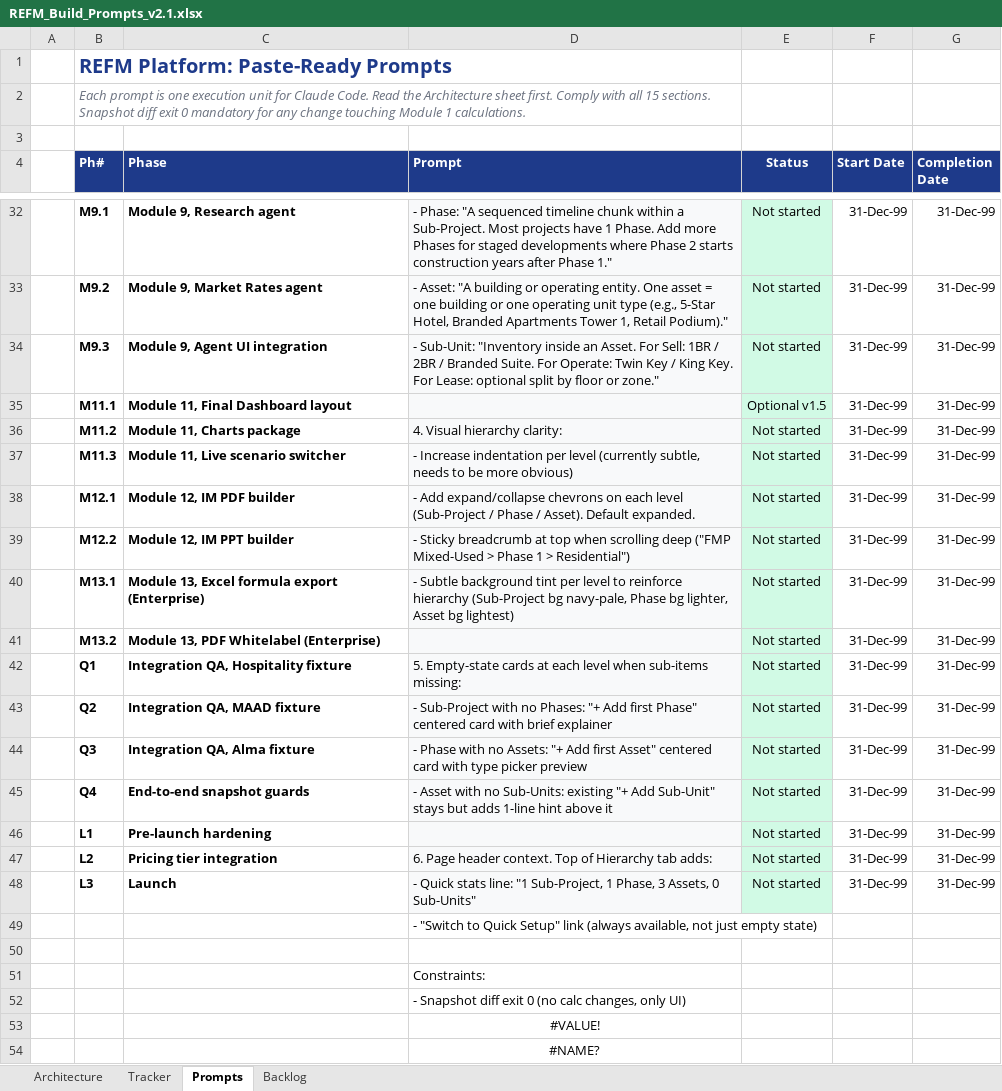
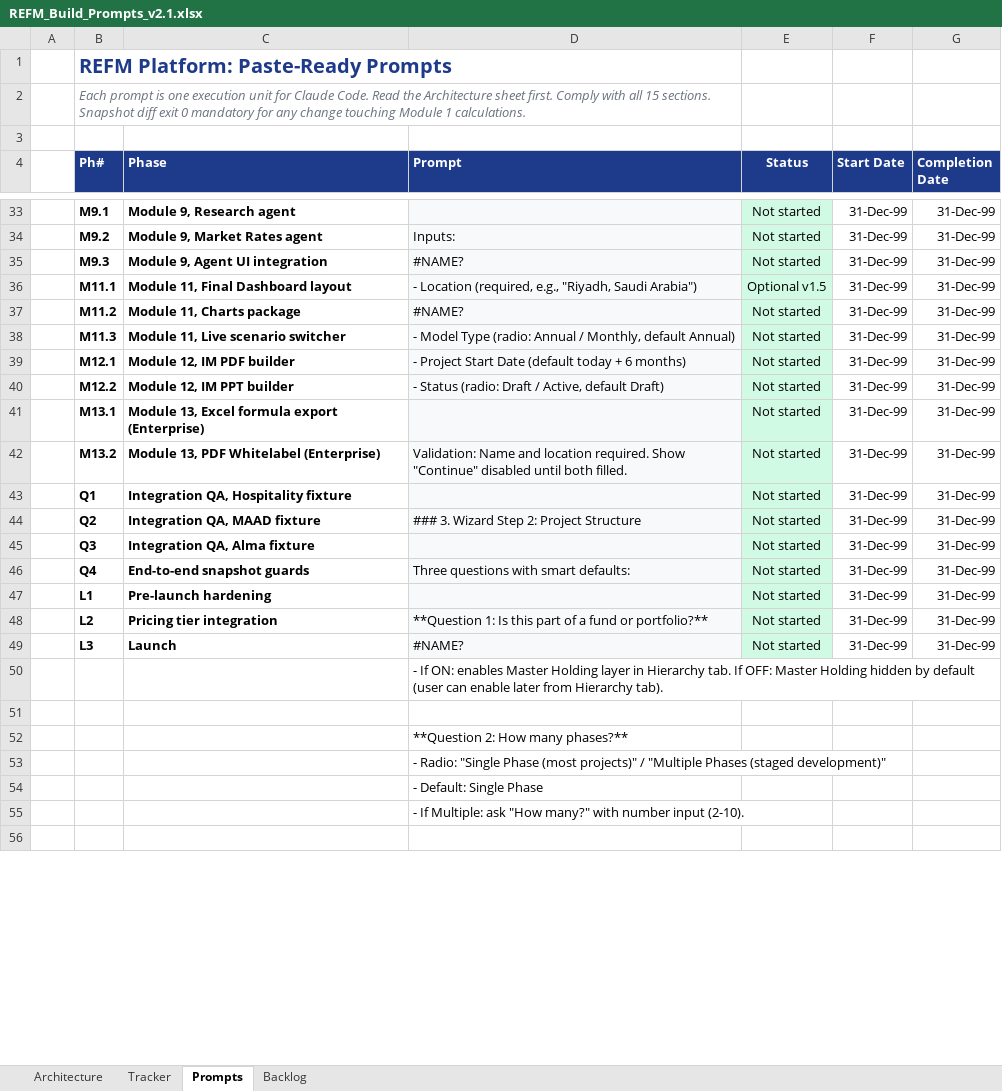
Before and after one commit to financialmodelerpro/financial-modeler-pro, an Excel workbook: REFM_Build_Prompts_v2.1.xlsx, sheet Prompts, drawn as a sheet; only a part is shown, gaps mark what is left out; values as stored, in another font and other column widths than the file's, no borders; conditional formats not drawn; addresses are those after the commit; the diff covers the shown part only; the diff names each change by its address in the sheet, - before the commit and + after, or states it on an @@ line.

```diff
--- a/REFM_Build_Prompts_v2.1.xlsx (sheet Prompts)
+++ b/REFM_Build_Prompts_v2.1.xlsx (sheet Prompts)
-D33 (Prompt): - Phase: "A sequenced timeline chunk within a Sub-Project. Most projects have 1 Phase. Add more Phases for staged developments where Phase 2 starts construction years after Phase 1."
+D33 (Prompt): (empty)
-D34 (Prompt): - Asset: "A building or operating entity. One asset = one building or one operating unit type (e.g., 5-Star Hotel, Branded Apartments Tower 1, Retail Podium)."
+D34 (Prompt): Inputs:
-D35 (Prompt): - Sub-Unit: "Inventory inside an Asset. For Sell: 1BR / 2BR / Branded Suite. For Operate: Twin Key / King Key. For Lease: optional split by floor or zone."
+D35 (Prompt): #NAME?
-D36 (Prompt): (empty)
+D36 (Prompt): - Location (required, e.g., "Riyadh, Saudi Arabia")
-D37 (Prompt): 4. Visual hierarchy clarity:
+D37 (Prompt): #NAME?
-D38 (Prompt): - Increase indentation per level (currently subtle, needs to be more obvious)
+D38 (Prompt): - Model Type (radio: Annual / Monthly, default Annual)
-D39 (Prompt): - Add expand/collapse chevrons on each level (Sub-Project / Phase / Asset). Default expanded.
+D39 (Prompt): - Project Start Date (default today + 6 months)
-D40 (Prompt): - Sticky breadcrumb at top when scrolling deep ("FMP Mixed-Used > Phase 1 > Residential")
+D40 (Prompt): - Status (radio: Draft / Active, default Draft)
-D41 (Prompt): - Subtle background tint per level to reinforce hierarchy (Sub-Project bg navy-pale, Phase bg lighter, Asset bg lightest)
+D41 (Prompt): (empty)
-D42 (Prompt): (empty)
+D42 (Prompt): Validation: Name and location required. Show "Continue" disabled until both filled.
-D43 (Prompt): 5. Empty-state cards at each level when sub-items missing:
+D43 (Prompt): (empty)
-D44 (Prompt): - Sub-Project with no Phases: "+ Add first Phase" centered card with brief explainer
+D44 (Prompt): ### 3. Wizard Step 2: Project Structure
-D45 (Prompt): - Phase with no Assets: "+ Add first Asset" centered card with type picker preview
+D45 (Prompt): (empty)
-D46 (Prompt): - Asset with no Sub-Units: existing "+ Add Sub-Unit" stays but adds 1-line hint above it
+D46 (Prompt): Three questions with smart defaults:
-D48 (Prompt): 6. Page header context. Top of Hierarchy tab adds:
+D48 (Prompt): **Question 1: Is this part of a fund or portfolio?**
-D49 (Prompt): - Quick stats line: "1 Sub-Project, 1 Phase, 3 Assets, 0 Sub-Units"
+D49 (Prompt): #NAME?
-D50 (Prompt): - "Switch to Quick Setup" link (always available, not just empty state)
+D50 (Prompt): - If ON: enables Master Holding layer in Hierarchy tab. If OFF: Master Holding hidden by default (user can enable later from Hierarchy tab).
-D52 (Prompt): Constraints:
+D52 (Prompt): **Question 2: How many phases?**
-D53 (Prompt): - Snapshot diff exit 0 (no calc changes, only UI)
+D53 (Prompt): - Radio: "Single Phase (most projects)" / "Multiple Phases (staged development)"
-D54 (Prompt): #VALUE!
+D54 (Prompt): - Default: Single Phase
-D54:D55 alignment: center
+D54:D55 alignment: left
-D55 (Prompt): #NAME?
+D55 (Prompt): - If Multiple: ask "How many?" with number input (2-10).
+row 56: (empty)
```
Also changed, not shown: 100 added rows and 24 edited cells elsewhere in this sheet, sheet Tracker, formulas that keep their value, 3 other files.
